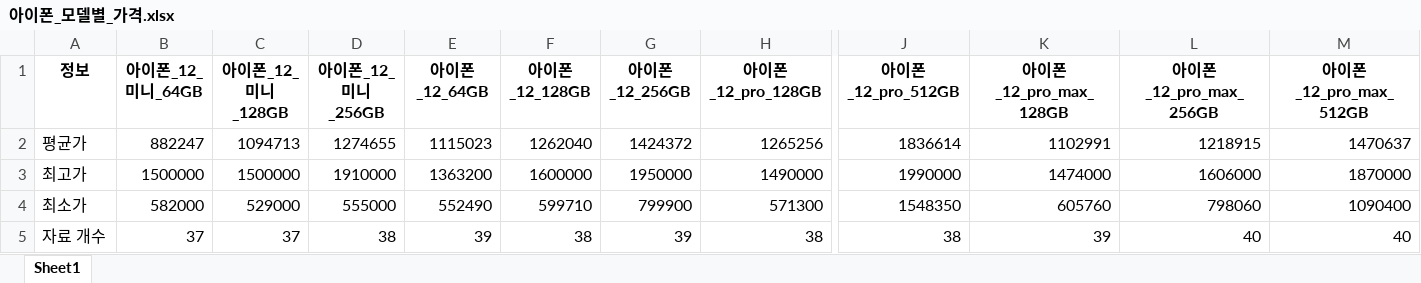
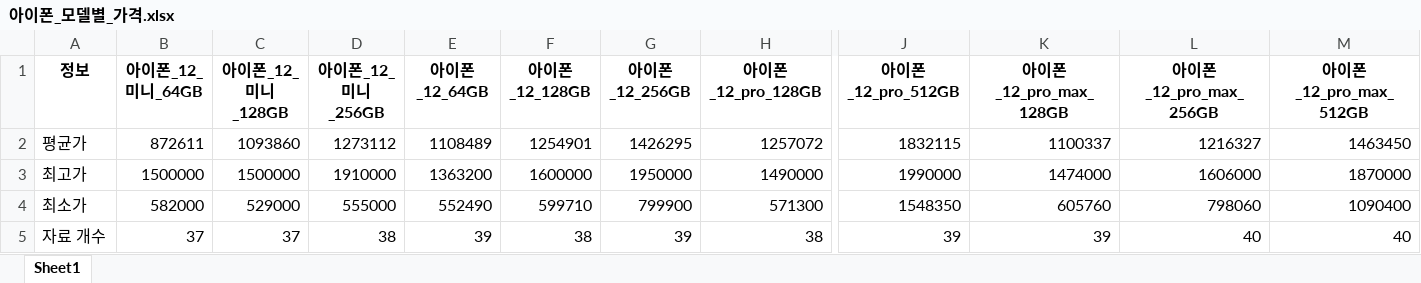
Before and after one commit to kbjung/LikeLion_13th_DataCourse, an Excel workbook: codeclass/2021.09.14/아이폰_모델별_가격.xlsx, sheet Sheet1, drawn as a sheet; only a part is shown, gaps mark what is left out; values as stored, in another font and other column widths than the file's, no borders; the diff names each change by its address in the sheet, - before the commit and + after, or states it on an @@ line.

```diff
--- a/codeclass/2021.09.14/아이폰_모델별_가격.xlsx (sheet Sheet1)
+++ b/codeclass/2021.09.14/아이폰_모델별_가격.xlsx (sheet Sheet1)
-B2 (아이폰_12_미니_64GB): 882247
+B2 (아이폰_12_미니_64GB): 872611
-C2 (아이폰_12_미니_128GB): 1094713
+C2 (아이폰_12_미니_128GB): 1093860
-D2 (아이폰_12_미니_256GB): 1274655
+D2 (아이폰_12_미니_256GB): 1273112
-E2 (아이폰_12_64GB): 1115023
+E2 (아이폰_12_64GB): 1108489
-F2 (아이폰_12_128GB): 1262040
+F2 (아이폰_12_128GB): 1254901
-G2 (아이폰_12_256GB): 1424372
+G2 (아이폰_12_256GB): 1426295
-H2 (아이폰_12_pro_128GB): 1265256
+H2 (아이폰_12_pro_128GB): 1257072
-J2 (아이폰_12_pro_512GB): 1836614
+J2 (아이폰_12_pro_512GB): 1832115
-K2 (아이폰_12_pro_max_128GB): 1102991
+K2 (아이폰_12_pro_max_128GB): 1100337
-L2 (아이폰_12_pro_max_256GB): 1218915
+L2 (아이폰_12_pro_max_256GB): 1216327
-M2 (아이폰_12_pro_max_512GB): 1470637
+M2 (아이폰_12_pro_max_512GB): 1463450
-J5 (아이폰_12_pro_512GB): 38
+J5 (아이폰_12_pro_512GB): 39
```
Also changed, not shown: 2 other files.
